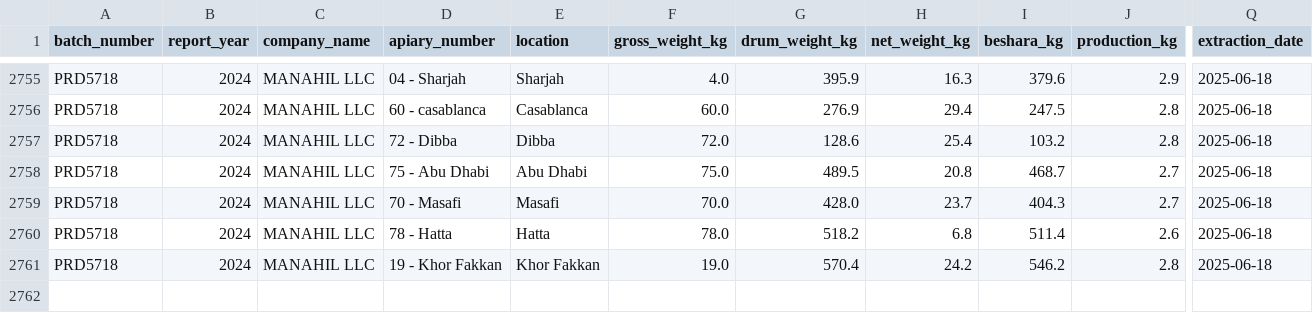
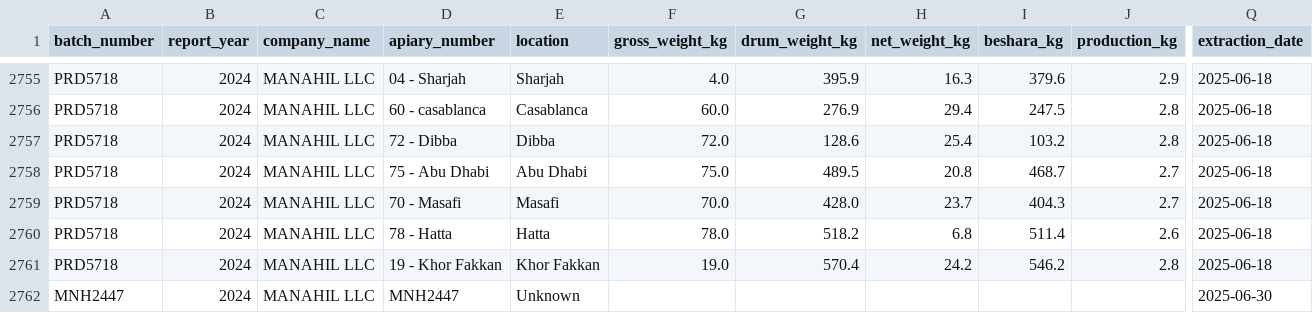
Before and after one commit to IbtissamEchchaibi19/invoicestorage, a CSV file: honey_production_data.csv, drawn as a sheet; only a part is shown, gaps mark what is left out; rows hold the shown columns only; the diff names each change by its address in the sheet, - before the commit and + after, or states it on an @@ line.

Commit message:
Add 1 new invoice records

```diff
--- a/honey_production_data.csv
+++ b/honey_production_data.csv
+row 2762: MNH2447 | 2024 | MANAHIL LLC | MNH2447 | Unknown |  |  |  |  |  | 2025-06-30
```
